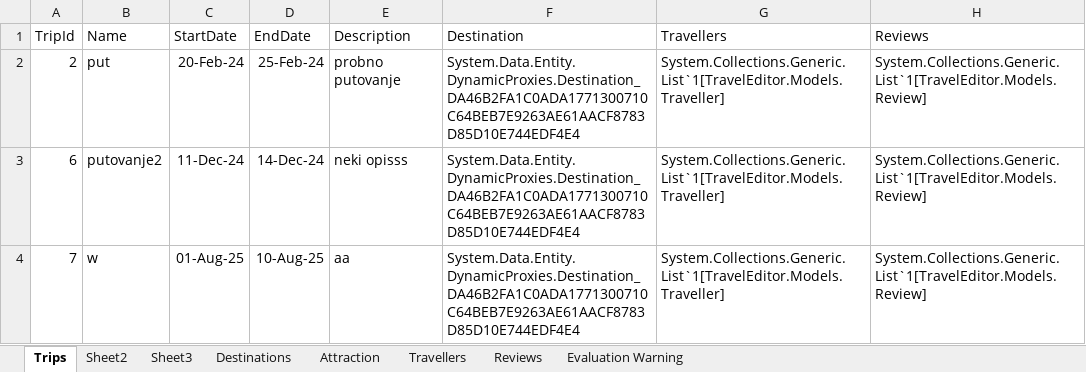
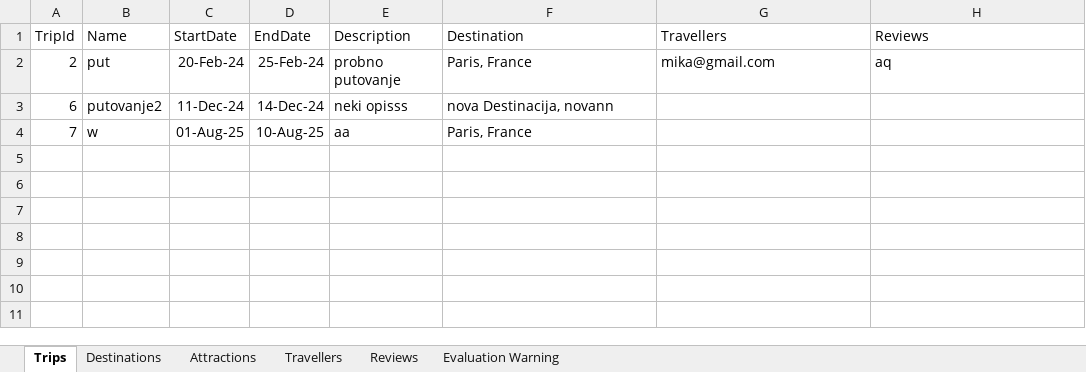
Before and after one commit to SonjaBaljicki/travel-editor, an Excel workbook: TravelEditor/Data/exported_data.xlsx, sheet Trips, drawn as a sheet; values as stored, in another font and other column widths than the file's, no borders; the diff names each change by its address in the sheet, - before the commit and + after, or states it on an @@ line.

```diff
--- a/TravelEditor/Data/exported_data.xlsx (sheet Trips)
+++ b/TravelEditor/Data/exported_data.xlsx (sheet Trips)
-sheet tab: Sheet3
+sheet tab: Attractions
-sheet tab: Sheet2
-sheet tab: Attraction
@@ sheet tab order changed: Trips | Destinations | Attractions | Travellers | Reviews | Evaluation Warning @@
-F2 (Destination): System.Data.Entity.DynamicProxies.Destination_DA46B2FA1C0ADA1771300710C64BEB7E9263AE61AACF8783D85D10E744EDF4E4
+F2 (Destination): Paris, France
-G2 (Travellers): System.Collections.Generic.List`1[TravelEditor.Models.Traveller]
+G2 (Travellers): mika@gmail.com
-H2 (Reviews): System.Collections.Generic.List`1[TravelEditor.Models.Review]
+H2 (Reviews): aq
-F3 (Destination): System.Data.Entity.DynamicProxies.Destination_DA46B2FA1C0ADA1771300710C64BEB7E9263AE61AACF8783D85D10E744EDF4E4
+F3 (Destination): nova Destinacija, novann
-G3:G4 (Travellers): System.Collections.Generic.List`1[TravelEditor.Models.Traveller]
+G3:G4 (Travellers): (empty)
-H3:H4 (Reviews): System.Collections.Generic.List`1[TravelEditor.Models.Review]
+H3:H4 (Reviews): (empty)
-F4 (Destination): System.Data.Entity.DynamicProxies.Destination_DA46B2FA1C0ADA1771300710C64BEB7E9263AE61AACF8783D85D10E744EDF4E4
+F4 (Destination): Paris, France
```
Also changed, not shown: sheet Attractions, sheet Destinations, sheet Reviews, 8 other files.
